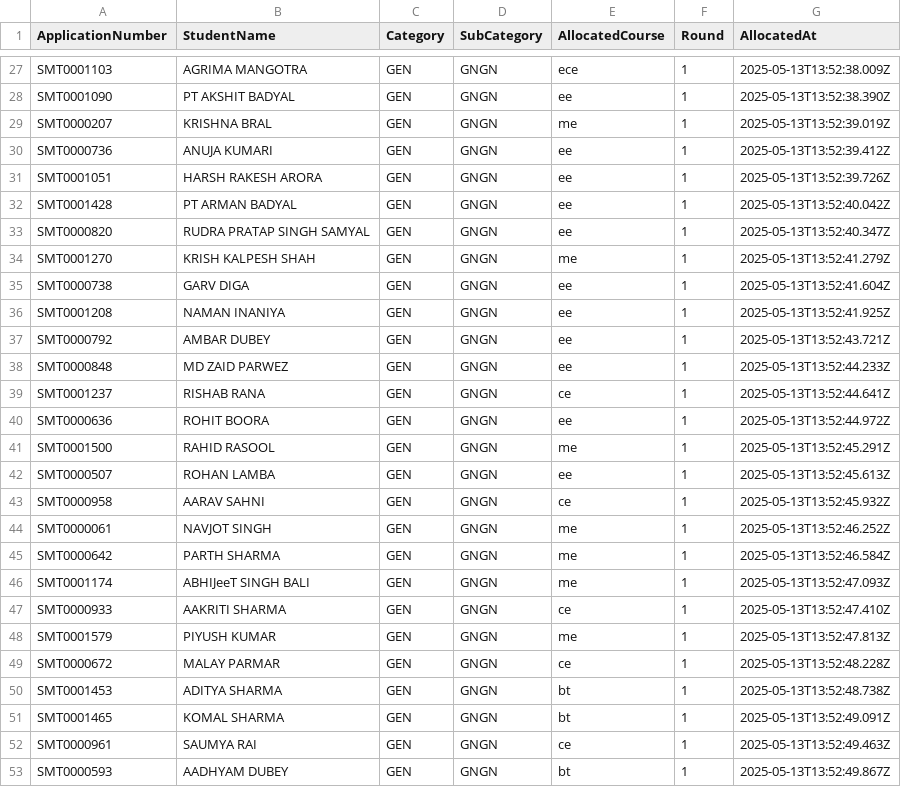
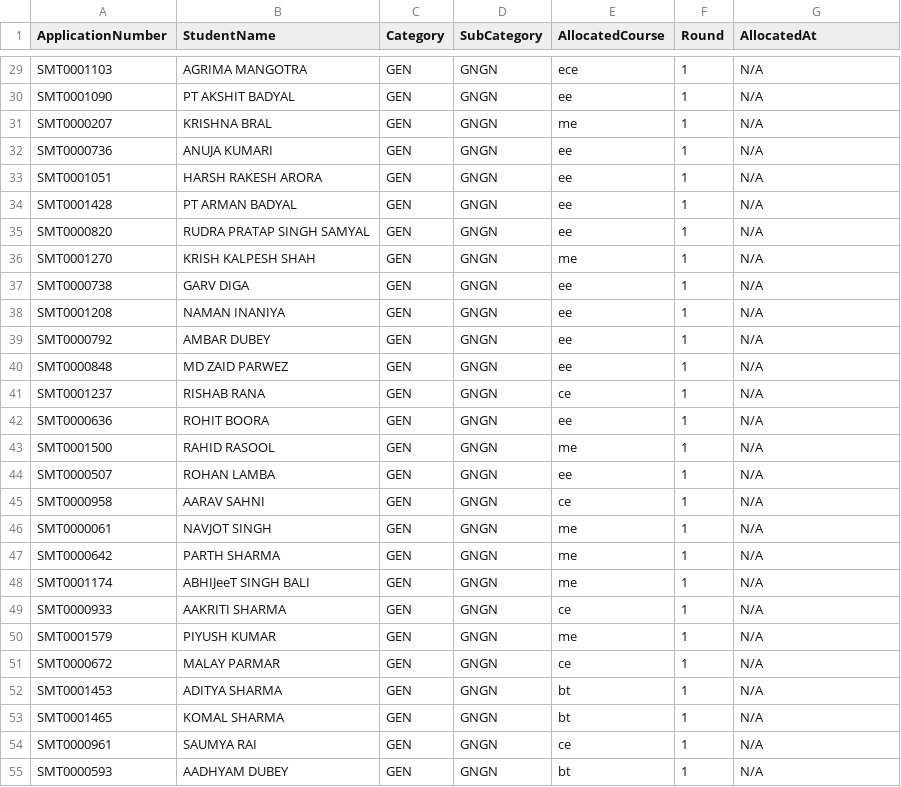
Before and after one commit to SoumitraRai/AdmissionSMVDU, a CSV file: backend/sub.csv, drawn as a sheet; only a part is shown, gaps mark what is left out; addresses are those after the commit; the diff covers the shown part only; the diff names each change by its address in the sheet, - before the commit and + after, or states it on an @@ line.

```diff
--- a/backend/sub.csv
+++ b/backend/sub.csv
-G29 (AllocatedAt): 2025-05-13T13:52:38.009Z
+G29 (AllocatedAt): N/A
-G30 (AllocatedAt): 2025-05-13T13:52:38.390Z
+G30 (AllocatedAt): N/A
-G31 (AllocatedAt): 2025-05-13T13:52:39.019Z
+G31 (AllocatedAt): N/A
-G32 (AllocatedAt): 2025-05-13T13:52:39.412Z
+G32 (AllocatedAt): N/A
-G33 (AllocatedAt): 2025-05-13T13:52:39.726Z
+G33 (AllocatedAt): N/A
-G34 (AllocatedAt): 2025-05-13T13:52:40.042Z
+G34 (AllocatedAt): N/A
-G35 (AllocatedAt): 2025-05-13T13:52:40.347Z
+G35 (AllocatedAt): N/A
-G36 (AllocatedAt): 2025-05-13T13:52:41.279Z
+G36 (AllocatedAt): N/A
-G37 (AllocatedAt): 2025-05-13T13:52:41.604Z
+G37 (AllocatedAt): N/A
-G38 (AllocatedAt): 2025-05-13T13:52:41.925Z
+G38 (AllocatedAt): N/A
-G39 (AllocatedAt): 2025-05-13T13:52:43.721Z
+G39 (AllocatedAt): N/A
-G40 (AllocatedAt): 2025-05-13T13:52:44.233Z
+G40 (AllocatedAt): N/A
-G41 (AllocatedAt): 2025-05-13T13:52:44.641Z
+G41 (AllocatedAt): N/A
-G42 (AllocatedAt): 2025-05-13T13:52:44.972Z
+G42 (AllocatedAt): N/A
-G43 (AllocatedAt): 2025-05-13T13:52:45.291Z
+G43 (AllocatedAt): N/A
-G44 (AllocatedAt): 2025-05-13T13:52:45.613Z
+G44 (AllocatedAt): N/A
-G45 (AllocatedAt): 2025-05-13T13:52:45.932Z
+G45 (AllocatedAt): N/A
-G46 (AllocatedAt): 2025-05-13T13:52:46.252Z
+G46 (AllocatedAt): N/A
-G47 (AllocatedAt): 2025-05-13T13:52:46.584Z
+G47 (AllocatedAt): N/A
-G48 (AllocatedAt): 2025-05-13T13:52:47.093Z
+G48 (AllocatedAt): N/A
-G49 (AllocatedAt): 2025-05-13T13:52:47.410Z
+G49 (AllocatedAt): N/A
-G50 (AllocatedAt): 2025-05-13T13:52:47.813Z
+G50 (AllocatedAt): N/A
-G51 (AllocatedAt): 2025-05-13T13:52:48.228Z
+G51 (AllocatedAt): N/A
-G52 (AllocatedAt): 2025-05-13T13:52:48.738Z
+G52 (AllocatedAt): N/A
-G53 (AllocatedAt): 2025-05-13T13:52:49.091Z
+G53 (AllocatedAt): N/A
-G54 (AllocatedAt): 2025-05-13T13:52:49.463Z
+G54 (AllocatedAt): N/A
-G55 (AllocatedAt): 2025-05-13T13:52:49.867Z
+G55 (AllocatedAt): N/A
```
Also changed, not shown: 2 added rows, 2 removed rows and 56 edited cells elsewhere in this file, backend/data/studentApplications.csv, backend/final_allocation.csv, 5 other files.
